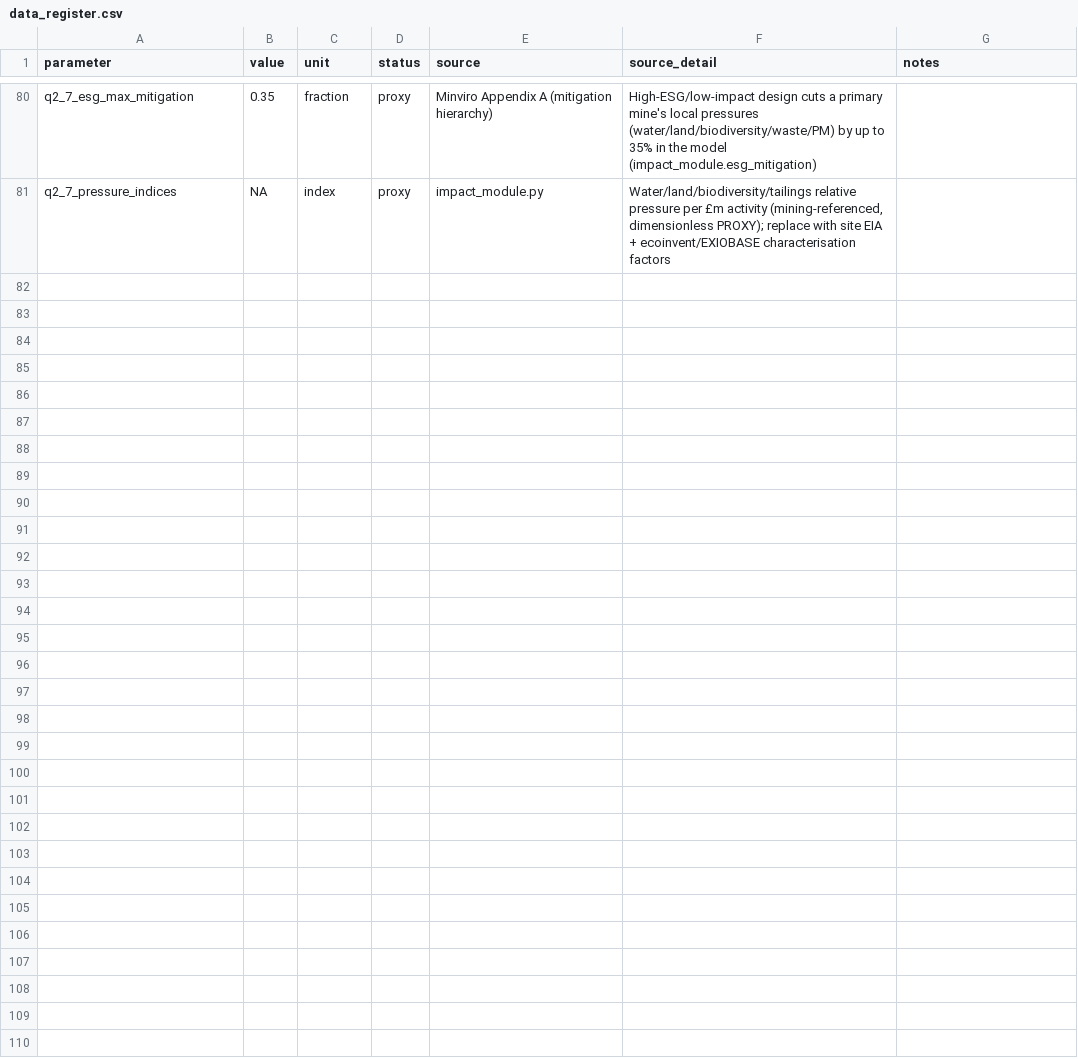
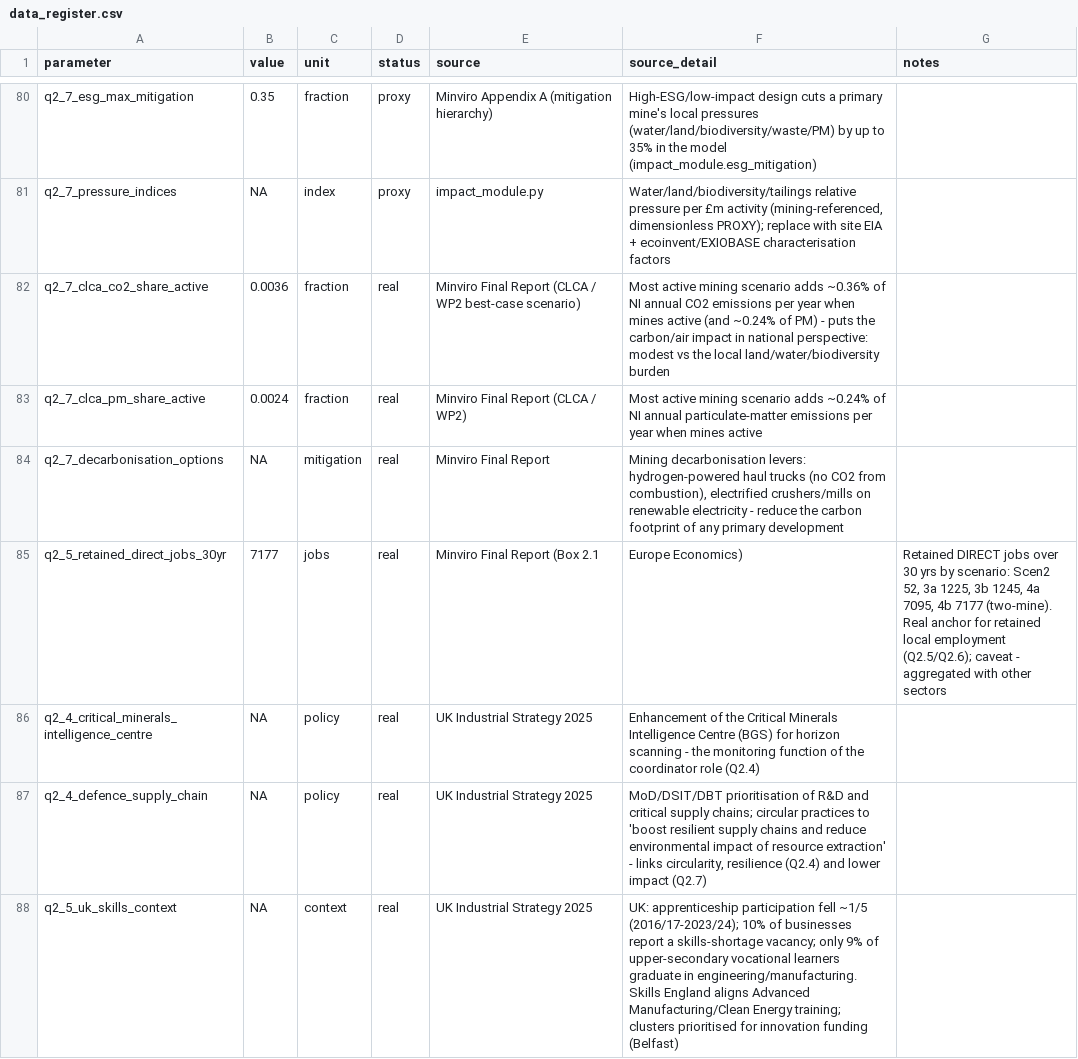
Before and after one commit to zhangmin1006/ni-circular-minerals-model, a CSV file: model/data/data_register.csv, drawn as a sheet; only a part is shown, gaps mark what is left out.

```diff
--- a/model/data/data_register.csv
+++ b/model/data/data_register.csv
@@ -81 +81,8 @@ q2_7_esg_max_mitigation,0.35,fraction,proxy,Minviro Appendix A (mitigation hiera
 q2_7_pressure_indices,NA,index,proxy,impact_module.py,"Water/land/biodiversity/tailings relative pressure per £m activity (mining-referenced, dimensionless PROXY); replace with site EIA + ecoinvent/EXIOBASE characterisation factors"
+q2_7_clca_co2_share_active,0.0036,fraction,real,Minviro Final Report (CLCA / WP2 best-case scenario),"Most active mining scenario adds ~0.36% of NI annual CO2 emissions per year when mines active (and ~0.24% of PM) - puts the carbon/air impact in national perspective: modest vs the local land/water/biodiversity burden"
+q2_7_clca_pm_share_active,0.0024,fraction,real,Minviro Final Report (CLCA / WP2),"Most active mining scenario adds ~0.24% of NI annual particulate-matter emissions per year when mines active"
+q2_7_decarbonisation_options,NA,mitigation,real,Minviro Final Report,"Mining decarbonisation levers: hydrogen-powered haul trucks (no CO2 from combustion), electrified crushers/mills on renewable electricity - reduce the carbon footprint of any primary development"
+q2_5_retained_direct_jobs_30yr,7177,jobs,real,Minviro Final Report (Box 2.1, Europe Economics),"Retained DIRECT jobs over 30 yrs by scenario: Scen2 52, 3a 1225, 3b 1245, 4a 7095, 4b 7177 (two-mine). Real anchor for retained local employment (Q2.5/Q2.6); caveat - aggregated with other sectors"
+q2_4_critical_minerals_intelligence_centre,NA,policy,real,UK Industrial Strategy 2025,"Enhancement of the Critical Minerals Intelligence Centre (BGS) for horizon scanning - the monitoring function of the coordinator role (Q2.4)"
+q2_4_defence_supply_chain,NA,policy,real,UK Industrial Strategy 2025,"MoD/DSIT/DBT prioritisation of R&D and critical supply chains; circular practices to 'boost resilient supply chains and reduce environmental impact of resource extraction' - links circularity, resilience (Q2.4) and lower impact (Q2.7)"
+q2_5_uk_skills_context,NA,context,real,UK Industrial Strategy 2025,"UK: apprenticeship participation fell ~1/5 (2016/17-2023/24); 10% of businesses report a skills-shortage vacancy; only 9% of upper-secondary vocational learners graduate in engineering/manufacturing. Skills England aligns Advanced Manufacturing/Clean Energy training; clusters prioritised for innovation funding (Belfast)"
```
Also changed, not shown: 19 other files.
